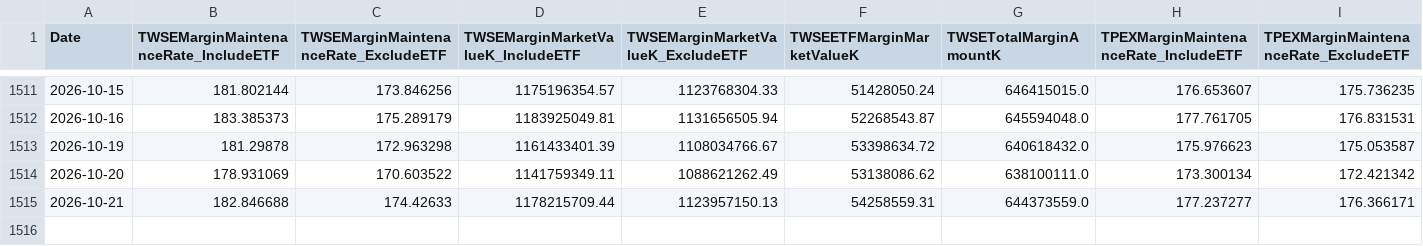
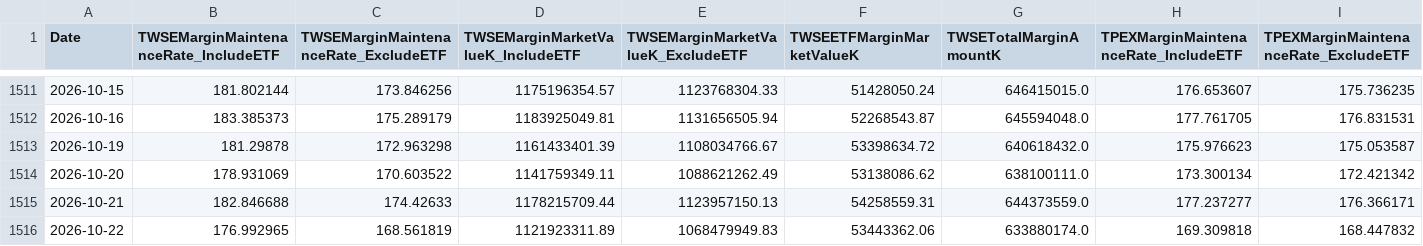
Before and after one commit to dylanlu0604-dot/taiwan-margin-maintenance-rate, a CSV file: data/margin_maintenance.csv, drawn as a sheet; only a part is shown, gaps mark what is left out; rows hold the shown columns only; the diff names each change by its address in the sheet, - before the commit and + after, or states it on an @@ line.

```diff
--- a/data/margin_maintenance.csv
+++ b/data/margin_maintenance.csv
+row 1516: 2026-10-22 | 176.992965 | 168.561819 | 1121923311.89 | 1068479949.83 | 53443362.06 | 633880174.0 | 169.309818 | 168.447832
```
Also changed, not shown: data/twse_all_market_keep_rate.csv.
